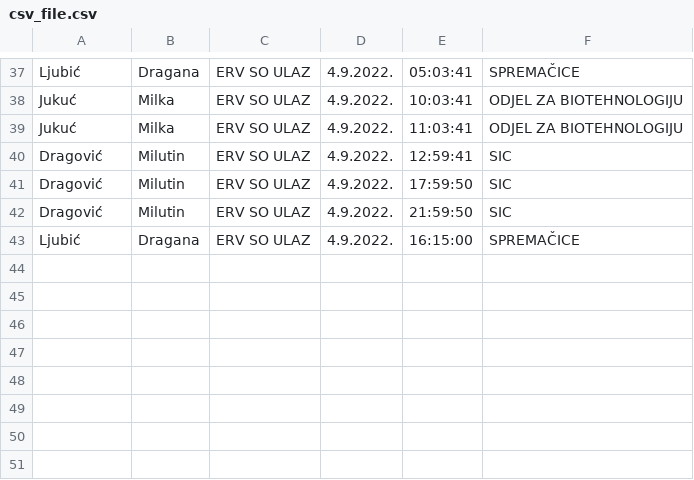
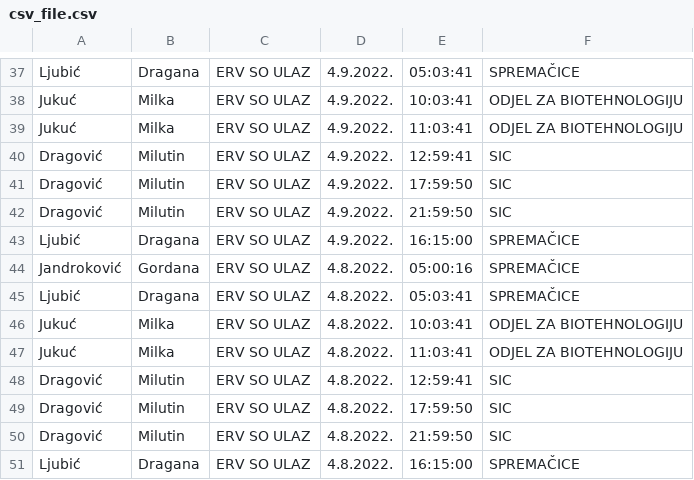
Before and after one commit to abyssis11/ERV_app, a CSV file: ERV/main/management/commands/csv_file.csv, drawn as a sheet; only a part is shown, gaps mark what is left out.

```diff
--- a/ERV/main/management/commands/csv_file.csv
+++ b/ERV/main/management/commands/csv_file.csv
@@ -43 +43,9 @@ Dragović,Milutin,ERV SO ULAZ,4.9.2022.,21:59:50,SIC
 Ljubić,Dragana,ERV SO ULAZ,4.9.2022.,16:15:00,SPREMAČICE
+Jandroković,Gordana,ERV SO ULAZ,4.8.2022.,05:00:16,SPREMAČICE
+Ljubić,Dragana,ERV SO ULAZ,4.8.2022.,05:03:41,SPREMAČICE
+Jukuć,Milka,ERV SO ULAZ,4.8.2022.,10:03:41,ODJEL ZA BIOTEHNOLOGIJU
+Jukuć,Milka,ERV SO ULAZ,4.8.2022.,11:03:41,ODJEL ZA BIOTEHNOLOGIJU
+Dragović,Milutin,ERV SO ULAZ,4.8.2022.,12:59:41,SIC
+Dragović,Milutin,ERV SO ULAZ,4.8.2022.,17:59:50,SIC
+Dragović,Milutin,ERV SO ULAZ,4.8.2022.,21:59:50,SIC
+Ljubić,Dragana,ERV SO ULAZ,4.8.2022.,16:15:00,SPREMAČICE
```
Also changed, not shown: 8 other files.
